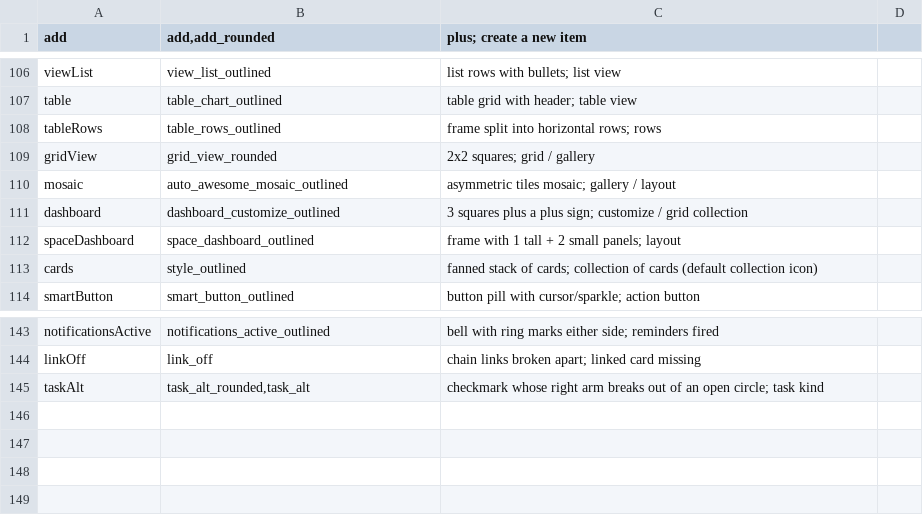
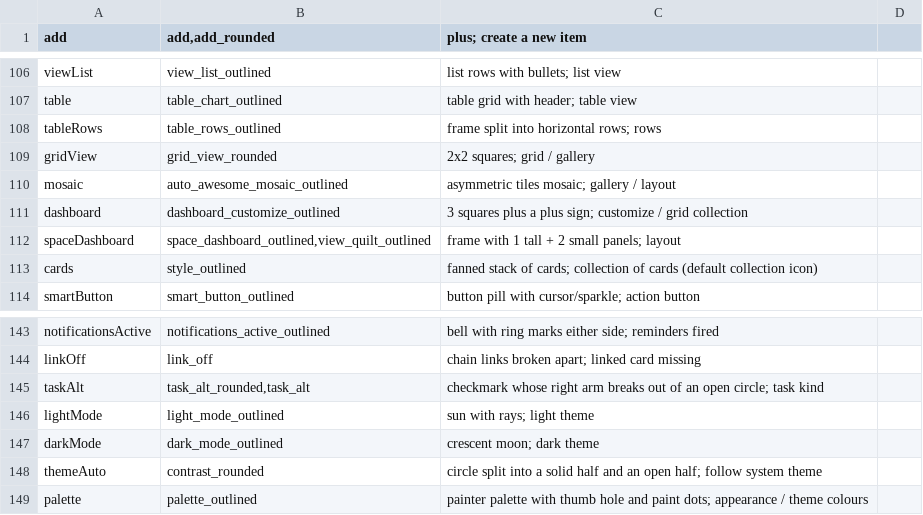
Before and after one commit to NaikSoftware/MorkvaCRM, a TSV file: tool/icons/concepts.tsv, drawn as a sheet; only a part is shown, gaps mark what is left out.

```diff
--- a/tool/icons/concepts.tsv
+++ b/tool/icons/concepts.tsv
@@ -111,3 +111,3 @@ mosaic	auto_awesome_mosaic_outlined	asymmetric tiles mosaic; gallery / layout
 dashboard	dashboard_customize_outlined	3 squares plus a plus sign; customize / grid collection	
-spaceDashboard	space_dashboard_outlined	frame with 1 tall + 2 small panels; layout	
+spaceDashboard	space_dashboard_outlined,view_quilt_outlined	frame with 1 tall + 2 small panels; layout	
 cards	style_outlined	fanned stack of cards; collection of cards (default collection icon)	
@@ -145 +145,5 @@ linkOff	link_off	chain links broken apart; linked card missing
 taskAlt	task_alt_rounded,task_alt	checkmark whose right arm breaks out of an open circle; task kind	
+lightMode	light_mode_outlined	sun with rays; light theme	
+darkMode	dark_mode_outlined	crescent moon; dark theme	
+themeAuto	contrast_rounded	circle split into a solid half and an open half; follow system theme	
+palette	palette_outlined	painter palette with thumb hole and paint dots; appearance / theme colours	
```
Also changed, not shown: 7 other files.
